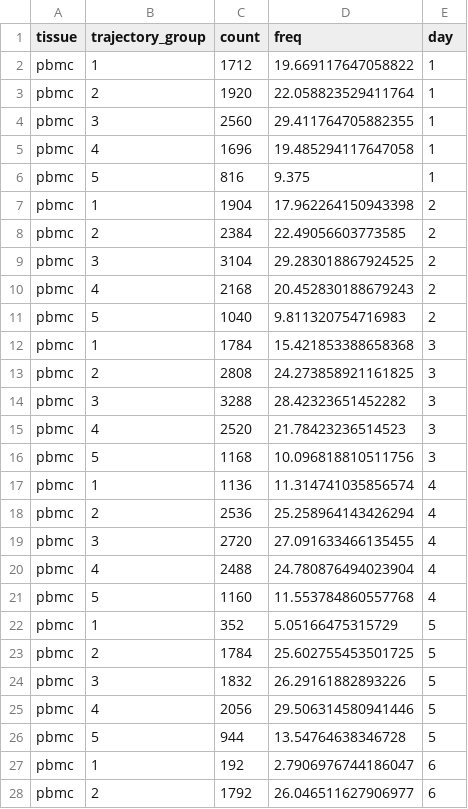
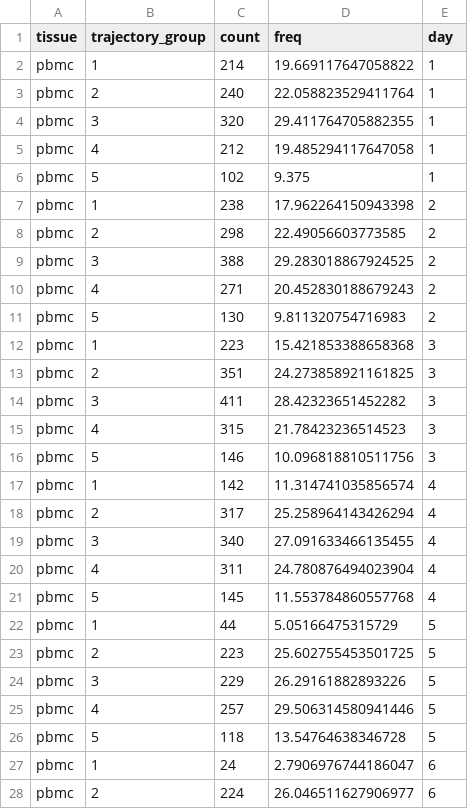
Before and after one commit to joannarce/impacc-public-code, a CSV file: chronic_viruses_manuscript/Figure1/output/source_data_FigureS3C_part2.csv, drawn as a sheet; only a part is shown; the diff covers the shown part only.

```diff
--- a/chronic_viruses_manuscript/Figure1/output/source_data_FigureS3C_part2.csv
+++ b/chronic_viruses_manuscript/Figure1/output/source_data_FigureS3C_part2.csv
@@ -1,28 +1,28 @@
 tissue,trajectory_group,count,freq,day
-pbmc,1,1712,19.669117647058822,1
-pbmc,2,1920,22.058823529411764,1
-pbmc,3,2560,29.411764705882355,1
-pbmc,4,1696,19.485294117647058,1
-pbmc,5,816,9.375,1
-pbmc,1,1904,17.962264150943398,2
-pbmc,2,2384,22.49056603773585,2
-pbmc,3,3104,29.283018867924525,2
-pbmc,4,2168,20.452830188679243,2
-pbmc,5,1040,9.811320754716983,2
-pbmc,1,1784,15.421853388658368,3
-pbmc,2,2808,24.273858921161825,3
-pbmc,3,3288,28.42323651452282,3
-pbmc,4,2520,21.78423236514523,3
-pbmc,5,1168,10.096818810511756,3
-pbmc,1,1136,11.314741035856574,4
-pbmc,2,2536,25.258964143426294,4
-pbmc,3,2720,27.091633466135455,4
-pbmc,4,2488,24.780876494023904,4
-pbmc,5,1160,11.553784860557768,4
-pbmc,1,352,5.05166475315729,5
-pbmc,2,1784,25.602755453501725,5
-pbmc,3,1832,26.29161882893226,5
-pbmc,4,2056,29.506314580941446,5
-pbmc,5,944,13.54764638346728,5
-pbmc,1,192,2.7906976744186047,6
-pbmc,2,1792,26.046511627906977,6
+pbmc,1,214,19.669117647058822,1
+pbmc,2,240,22.058823529411764,1
+pbmc,3,320,29.411764705882355,1
+pbmc,4,212,19.485294117647058,1
+pbmc,5,102,9.375,1
+pbmc,1,238,17.962264150943398,2
+pbmc,2,298,22.49056603773585,2
+pbmc,3,388,29.283018867924525,2
+pbmc,4,271,20.452830188679243,2
+pbmc,5,130,9.811320754716983,2
+pbmc,1,223,15.421853388658368,3
+pbmc,2,351,24.273858921161825,3
+pbmc,3,411,28.42323651452282,3
+pbmc,4,315,21.78423236514523,3
+pbmc,5,146,10.096818810511756,3
+pbmc,1,142,11.314741035856574,4
+pbmc,2,317,25.258964143426294,4
+pbmc,3,340,27.091633466135455,4
+pbmc,4,311,24.780876494023904,4
+pbmc,5,145,11.553784860557768,4
+pbmc,1,44,5.05166475315729,5
+pbmc,2,223,25.602755453501725,5
+pbmc,3,229,26.29161882893226,5
+pbmc,4,257,29.506314580941446,5
+pbmc,5,118,13.54764638346728,5
+pbmc,1,24,2.7906976744186047,6
+pbmc,2,224,26.046511627906977,6
```
Also changed, not shown: 162 edited cells elsewhere in this file, chronic_viruses_manuscript/Figure1/output/source_data_FigureS3D_part2.csv, chronic_viruses_manuscript/Figure1/output/source_data_FigureS3E_part2.csv, 53 other files.
